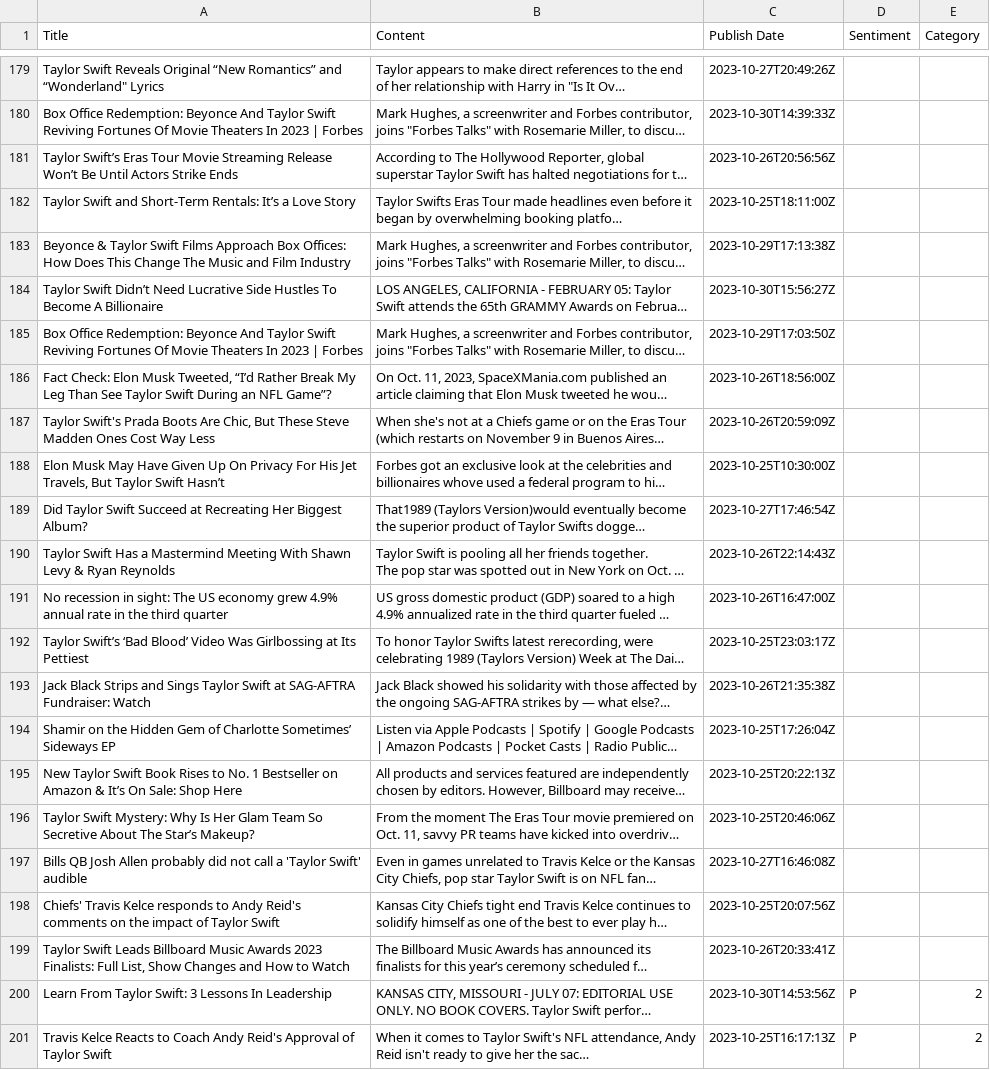
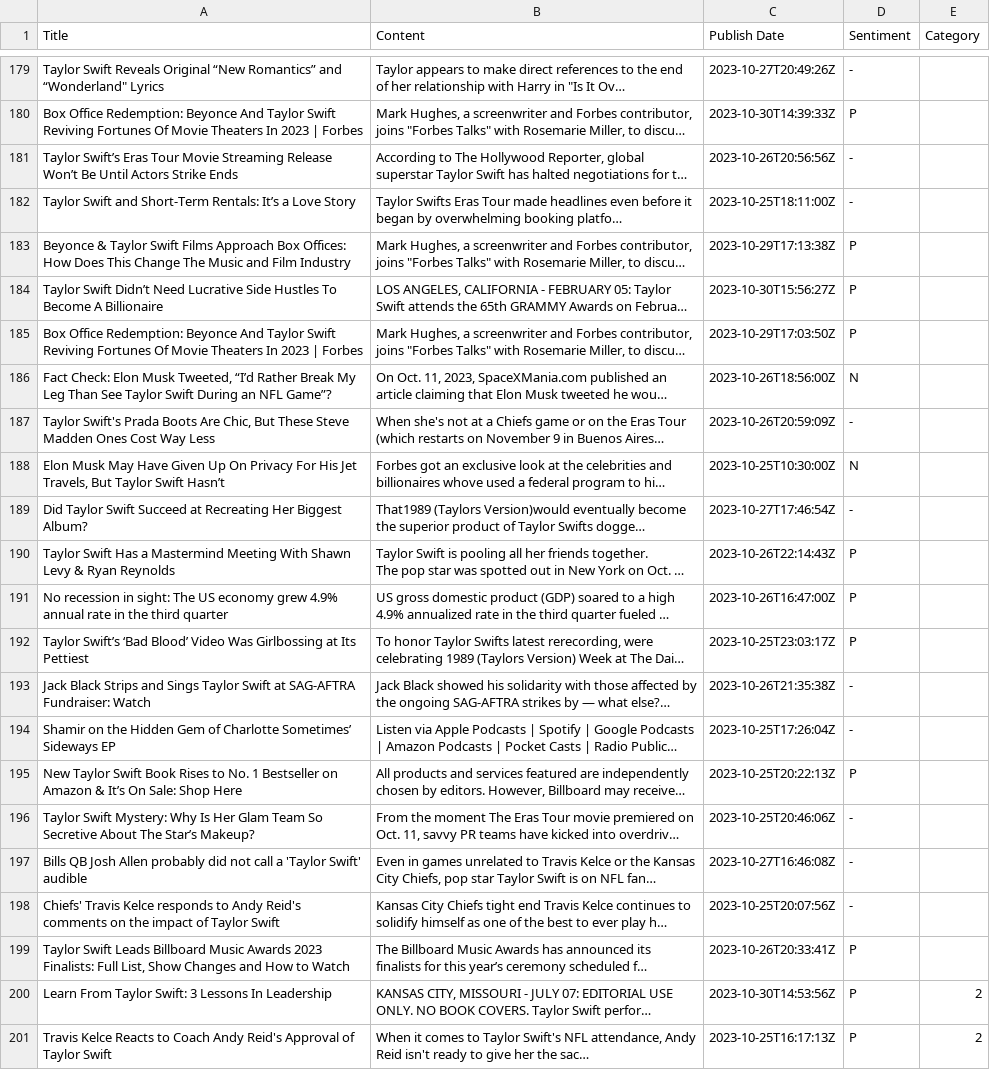
Before and after one commit to siomur/Taylor-Swift-in-the-Media, a TSV file: taylor.tsv, drawn as a sheet; only a part is shown, gaps mark what is left out; long unchanged cells end in …; the diff covers the shown part only; the diff names each change by its address in the sheet, - before the commit and + after, or states it on an @@ line.

Commit message:
sentiment 151-200

```diff
--- a/taylor.tsv
+++ b/taylor.tsv
-D179 (Sentiment): (empty)
+D179 (Sentiment): -
-D180 (Sentiment): (empty)
+D180 (Sentiment): P
-D181:D182 (Sentiment): (empty)
+D181:D182 (Sentiment): -
-D183:D185 (Sentiment): (empty)
+D183:D185 (Sentiment): P
-D186 (Sentiment): (empty)
+D186 (Sentiment): N
-D187 (Sentiment): (empty)
+D187 (Sentiment): -
-D188 (Sentiment): (empty)
+D188 (Sentiment): N
-D189 (Sentiment): (empty)
+D189 (Sentiment): -
-D190:D192 (Sentiment): (empty)
+D190:D192 (Sentiment): P
-D193:D194 (Sentiment): (empty)
+D193:D194 (Sentiment): -
-D195 (Sentiment): (empty)
+D195 (Sentiment): P
-D196:D198 (Sentiment): (empty)
+D196:D198 (Sentiment): -
-D199 (Sentiment): (empty)
+D199 (Sentiment): P
```
Also changed, not shown: 49 edited cells elsewhere in this file, 2 other files.
